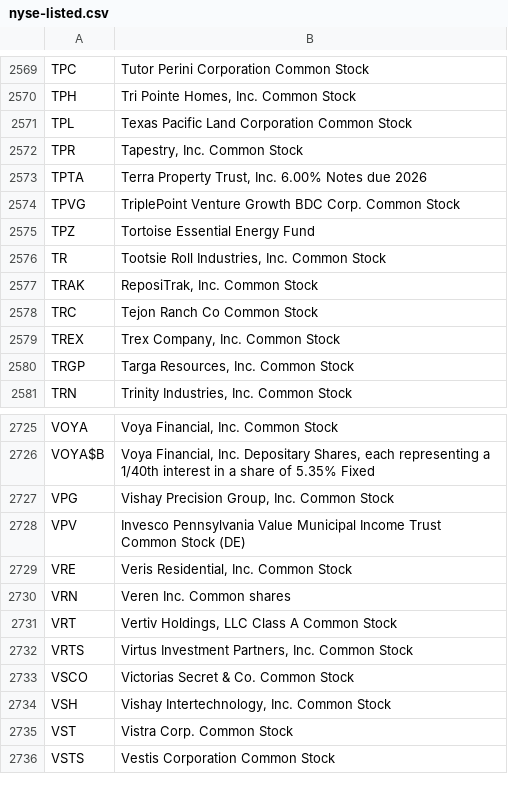
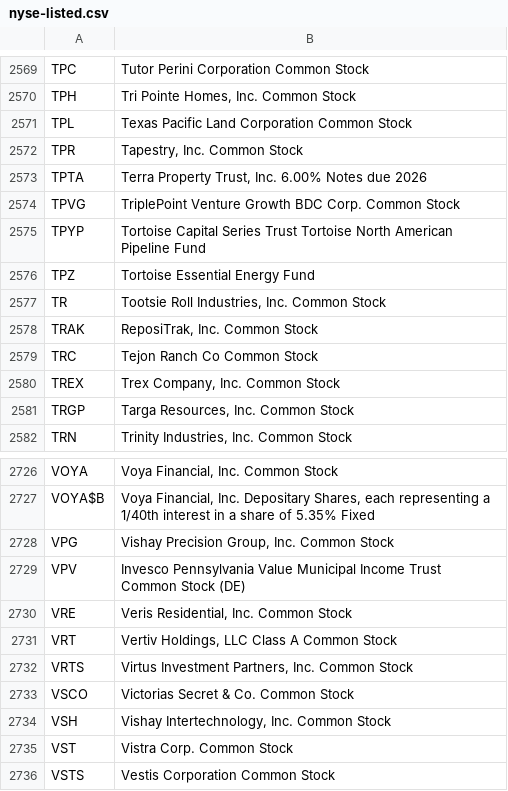
Before and after one commit to datasets/nyse-other-listings, a CSV file: data/nyse-listed.csv, drawn as a sheet; only a part is shown, gaps mark what is left out; removed rows and columns are numbered as before the commit, all else as after; the diff names each change by its address in the sheet, - before the commit and + after, or states it on an @@ line.

```diff
--- a/data/nyse-listed.csv
+++ b/data/nyse-listed.csv
+row 2575: TPYP | Tortoise Capital Series Trust Tortoise North American Pipeline Fund
-row 2730: VRN | Veren Inc. Common shares
```
Also changed, not shown: data/other-listed.csv.
